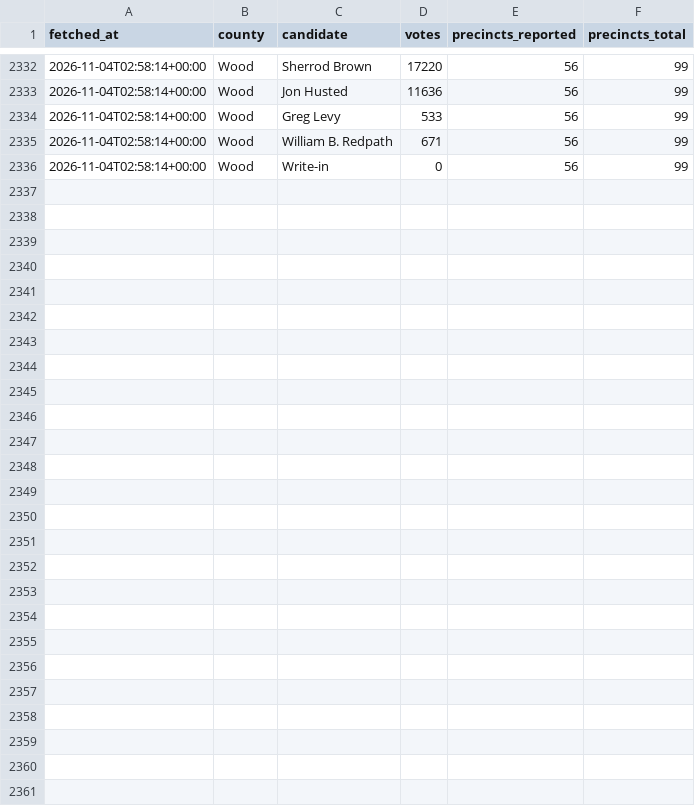
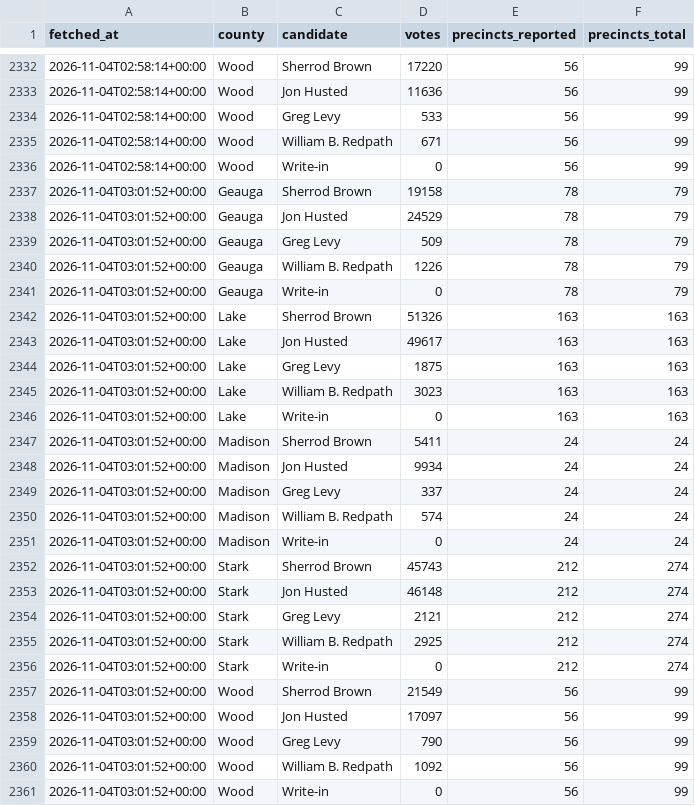
Before and after one commit to dscarvalone/scrapers2026, a CSV file: results/statewide_snapshots.csv, drawn as a sheet; only a part is shown, gaps mark what is left out; the diff names each change by its address in the sheet, - before the commit and + after, or states it on an @@ line.

Commit message:
Local results update (statewide) 2026-11-03 22:01 EST

```diff
--- a/results/statewide_snapshots.csv
+++ b/results/statewide_snapshots.csv
+row 2337: 2026-11-04T03:01:52+00:00 | Geauga | Sherrod Brown | 19158 | 78 | 79
+row 2338: 2026-11-04T03:01:52+00:00 | Geauga | Jon Husted | 24529 | 78 | 79
+row 2339: 2026-11-04T03:01:52+00:00 | Geauga | Greg Levy | 509 | 78 | 79
+row 2340: 2026-11-04T03:01:52+00:00 | Geauga | William B. Redpath | 1226 | 78 | 79
+row 2341: 2026-11-04T03:01:52+00:00 | Geauga | Write-in | 0 | 78 | 79
+row 2342: 2026-11-04T03:01:52+00:00 | Lake | Sherrod Brown | 51326 | 163 | 163
+row 2343: 2026-11-04T03:01:52+00:00 | Lake | Jon Husted | 49617 | 163 | 163
+row 2344: 2026-11-04T03:01:52+00:00 | Lake | Greg Levy | 1875 | 163 | 163
+row 2345: 2026-11-04T03:01:52+00:00 | Lake | William B. Redpath | 3023 | 163 | 163
+row 2346: 2026-11-04T03:01:52+00:00 | Lake | Write-in | 0 | 163 | 163
+row 2347: 2026-11-04T03:01:52+00:00 | Madison | Sherrod Brown | 5411 | 24 | 24
+row 2348: 2026-11-04T03:01:52+00:00 | Madison | Jon Husted | 9934 | 24 | 24
+row 2349: 2026-11-04T03:01:52+00:00 | Madison | Greg Levy | 337 | 24 | 24
+row 2350: 2026-11-04T03:01:52+00:00 | Madison | William B. Redpath | 574 | 24 | 24
+row 2351: 2026-11-04T03:01:52+00:00 | Madison | Write-in | 0 | 24 | 24
+row 2352: 2026-11-04T03:01:52+00:00 | Stark | Sherrod Brown | 45743 | 212 | 274
+row 2353: 2026-11-04T03:01:52+00:00 | Stark | Jon Husted | 46148 | 212 | 274
+row 2354: 2026-11-04T03:01:52+00:00 | Stark | Greg Levy | 2121 | 212 | 274
+row 2355: 2026-11-04T03:01:52+00:00 | Stark | William B. Redpath | 2925 | 212 | 274
+row 2356: 2026-11-04T03:01:52+00:00 | Stark | Write-in | 0 | 212 | 274
+row 2357: 2026-11-04T03:01:52+00:00 | Wood | Sherrod Brown | 21549 | 56 | 99
+row 2358: 2026-11-04T03:01:52+00:00 | Wood | Jon Husted | 17097 | 56 | 99
+row 2359: 2026-11-04T03:01:52+00:00 | Wood | Greg Levy | 790 | 56 | 99
+row 2360: 2026-11-04T03:01:52+00:00 | Wood | William B. Redpath | 1092 | 56 | 99
+row 2361: 2026-11-04T03:01:52+00:00 | Wood | Write-in | 0 | 56 | 99
```
Also changed, not shown: results/senate_by_timing.csv, results/senate_statewide_by_county.csv.
